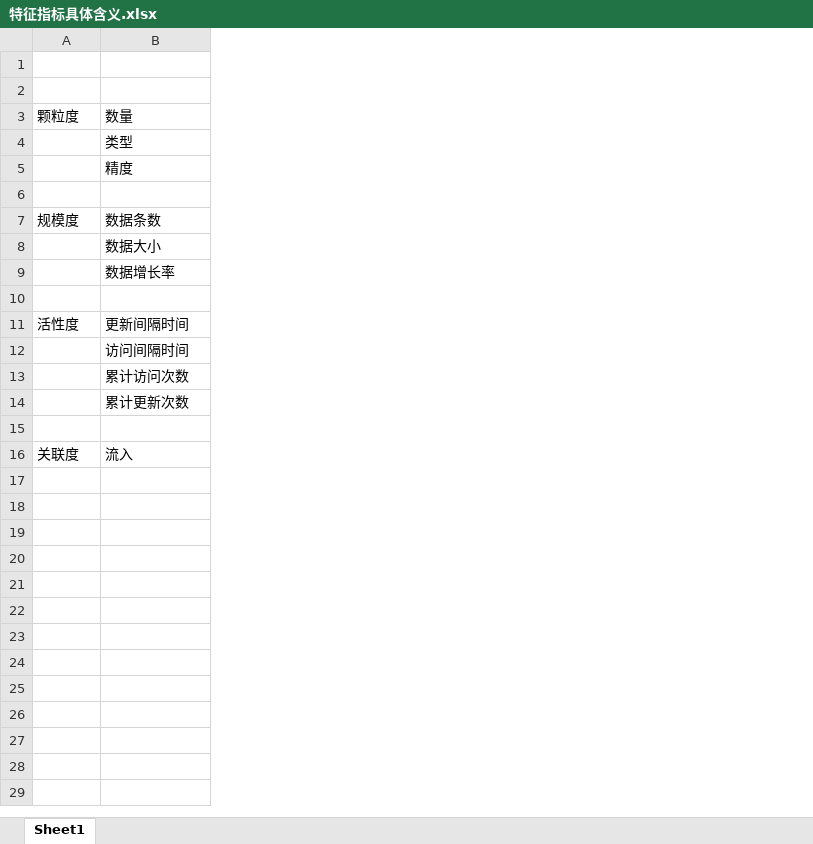
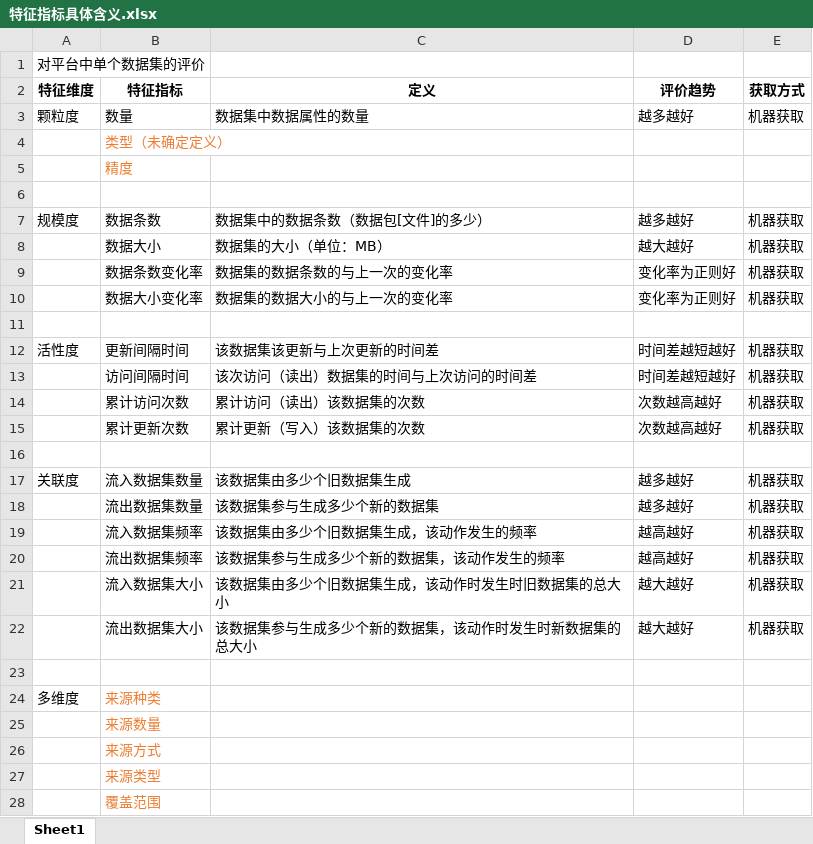
Before and after one commit to smallwhiteZ/DataEstimating, an Excel workbook: 特征指标具体含义.xlsx, sheet Sheet1, drawn as a sheet; values as stored, in another font and other column widths than the file's, no borders; addresses are those after the commit; the diff names each change by its address in the sheet, - before the commit and + after, or states it on an @@ line.

Commit message:
特征指标具体含义8月21号下午更新.xlsx

```diff
--- a/特征指标具体含义.xlsx (sheet Sheet1)
+++ b/特征指标具体含义.xlsx (sheet Sheet1)
+column C (定义), rows 3-9: 数据集中数据属性的数量 |  |  |  | 数据集中的数据条数（数据包[文件]的多少） | 数据集的大小（单位：MB） | 数据集的数据条数的与上一次的变化率; rows 12-17: 该数据集该更新与上次更新的时间差 | 该次访问（读出）数据集的时间与上次访问的时间差 | 累计访问（读出）该数据集的次数 | 累计更新（写入）该数据集的次数 |  | 该数据集由多少个旧数据集生成
+column D (评价趋势), rows 3-9: 越多越好 |  |  |  | 越多越好 | 越大越好 | 变化率为正则好; rows 12-17: 时间差越短越好 | 时间差越短越好 | 次数越高越好 | 次数越高越好 |  | 越多越好
+column E (获取方式), rows 3-9: 机器获取 |  |  |  | 机器获取 | 机器获取 | 机器获取; rows 12-17: 机器获取 | 机器获取 | 机器获取 | 机器获取 |  | 机器获取
-A1 (特征维度): (empty)
+A1 (特征维度): 对平台中单个数据集的评价
-row 2: (empty)
+row 2: 特征维度 | 特征指标 | 定义 | 评价趋势 | 获取方式
-B4 (特征指标): 类型
+B4 (特征指标): 类型（未确定定义）
-B4:B5 text colour: black
+B4:B5 text colour: #ED7D31
-B9 (特征指标): 数据增长率
+B9 (特征指标): 数据条数变化率
+row 10:  | 数据大小变化率 | 数据集的数据大小的与上一次的变化率 | 变化率为正则好 | 机器获取
-B17 (特征指标): 流入
+B17 (特征指标): 流入数据集数量
+row 18:  | 流出数据集数量 | 该数据集参与生成多少个新的数据集 | 越多越好 | 机器获取
+row 19:  | 流入数据集频率 | 该数据集由多少个旧数据集生成，该动作发生的频率 | 越高越好 | 机器获取
+row 20:  | 流出数据集频率 | 该数据集参与生成多少个新的数据集，该动作发生的频率 | 越高越好 | 机器获取
+row 21:  | 流入数据集大小 | 该数据集由多少个旧数据集生成，该动作时发生时旧数据集的总大小 | 越大越好 | 机器获取
+row 22:  | 流出数据集大小 | 该数据集参与生成多少个新的数据集，该动作时发生时新数据集的总大小 | 越大越好 | 机器获取
+row 23: (empty)
+row 24: 多维度 | 来源种类
+row 25:  | 来源数量
+row 26:  | 来源方式
+row 27:  | 来源类型
+row 28:  | 覆盖范围
```
